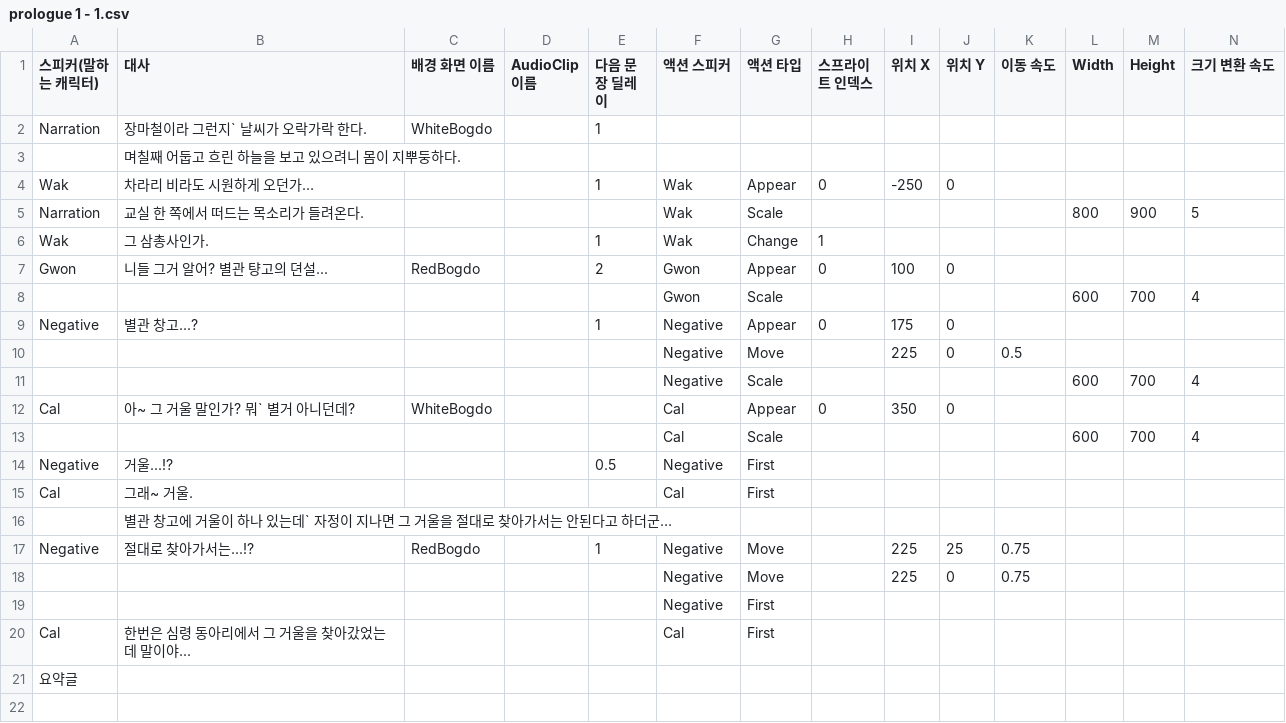
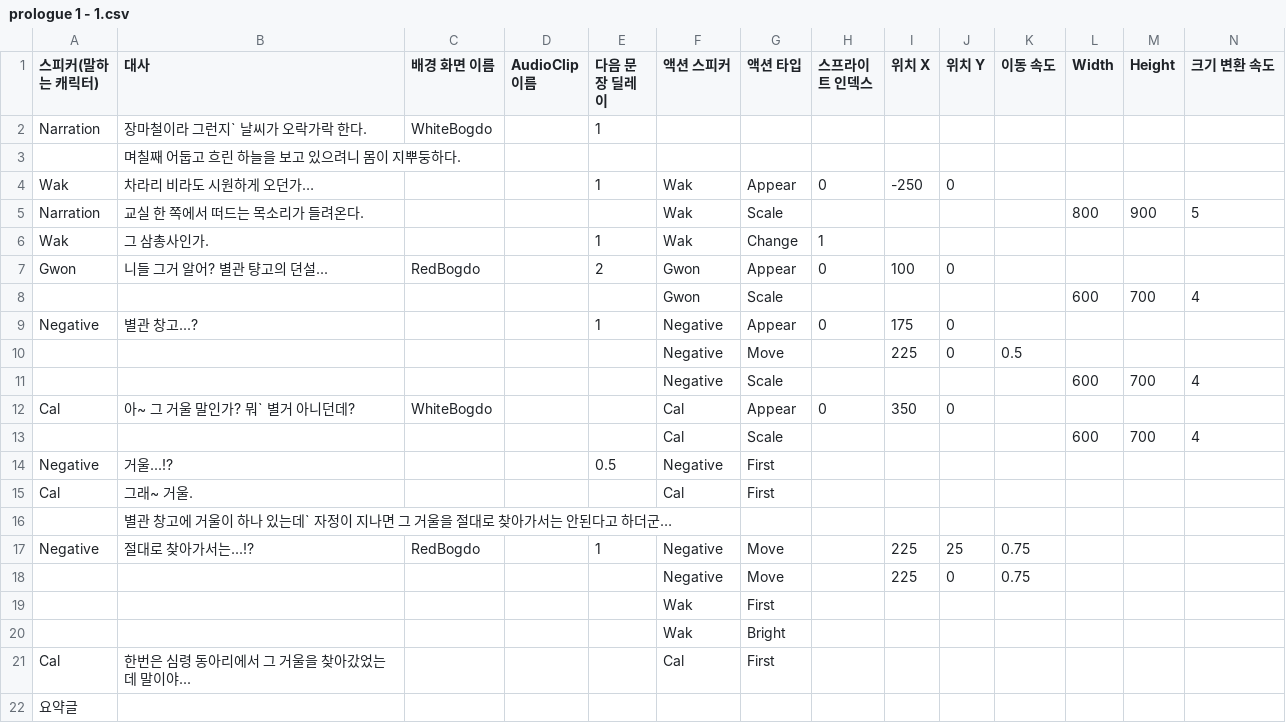
Before and after one commit to jamZara9/Mirror, a CSV file: Assets/DialogueTest/Story CSV File/prologue 1 - 1.csv, drawn as a sheet.

Commit message:
Add :: 특정 스프라이트 밝게 만드는 기능 추가 및 폴더 정리

```diff
--- a/Assets/DialogueTest/Story CSV File/prologue 1 - 1.csv
+++ b/Assets/DialogueTest/Story CSV File/prologue 1 - 1.csv
@@ -18,3 +18,4 @@ Negative,절대로 찾아가서는...!?,RedBogdo,,1,Negative,Move,,225,25,0.75,,
 ,,,,,Negative,Move,,225,0,0.75,,,
-,,,,,Negative,First,,,,,,,
+,,,,,Wak,First,,,,,,,
+,,,,,Wak,Bright,,,,,,,
 Cal,한번은 심령 동아리에서 그 거울을 찾아갔었는데 말이야...,,,,Cal,First,,,,,,,
```
Also changed, not shown: 17 other files.
